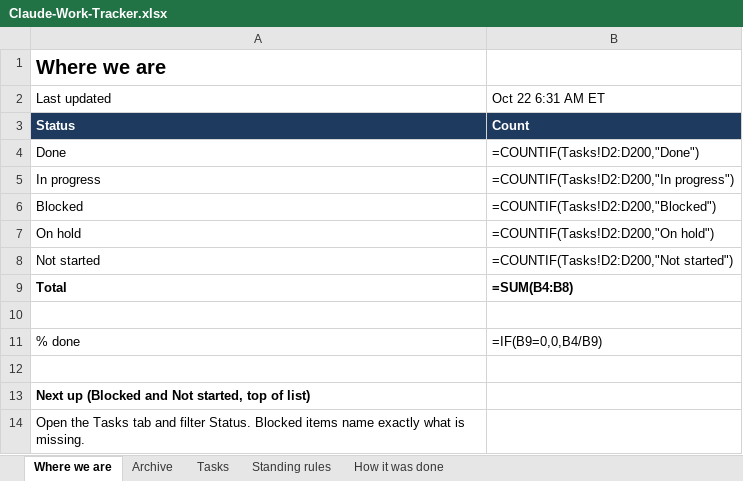
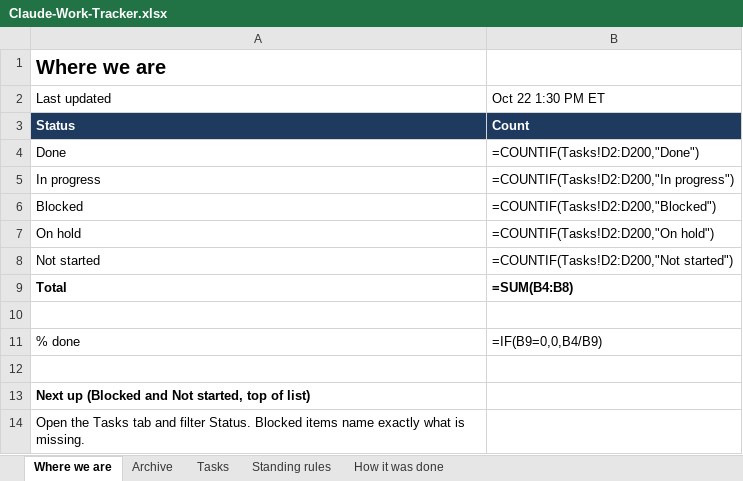
Before and after one commit to nekohusser-beep/morning-word-videos., an Excel workbook: overnight/Claude-Work-Tracker.xlsx, sheet Where we are, drawn as a sheet; values as stored, in another font and other column widths than the file's, no borders; formulas without a stored value are shown as written; the diff names each change by its address in the sheet, - before the commit and + after, or states it on an @@ line.

```diff
--- a/overnight/Claude-Work-Tracker.xlsx (sheet Where we are)
+++ b/overnight/Claude-Work-Tracker.xlsx (sheet Where we are)
-B2: Oct 22 6:31 AM ET
+B2: Oct 22 1:30 PM ET
```
Also changed, not shown: sheet Tasks, 5 other files.
